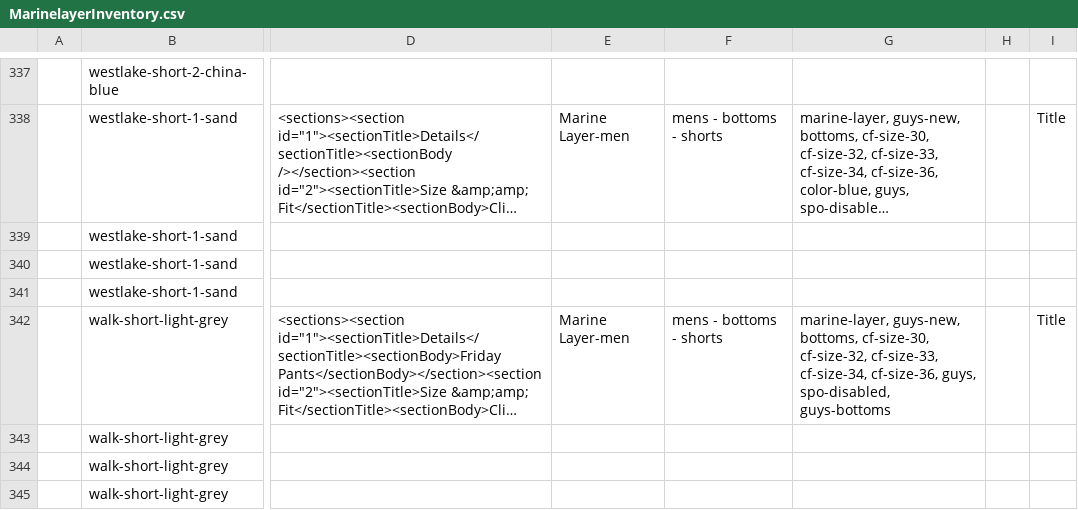
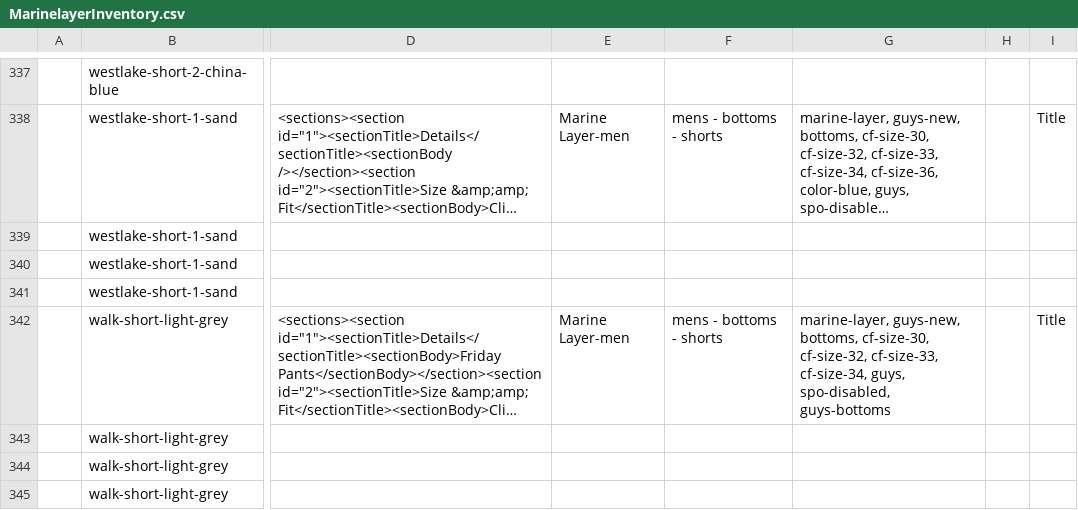
Before and after one commit to arishabh/boulevard, a CSV file: v4/old/MarinelayerInventory.csv, drawn as a sheet; only a part is shown, gaps mark what is left out; long unchanged cells end in …; the diff covers the shown part only; the diff names each change by its address in the sheet, - before the commit and + after, or states it on an @@ line.

```diff
--- a/v4/old/MarinelayerInventory.csv
+++ b/v4/old/MarinelayerInventory.csv
-G342: …cf-size-33, cf-size-34, cf-size-36, guys, spo-disabled,…
+G342: …cf-size-33, cf-size-34, guys, spo-disabled,…
```
Also changed, not shown: 4 removed rows and 30 edited cells elsewhere in this file, v4/new/MackweldonInventory.csv, v4/old/BarneycoolsInventory.csv, 53 other files.
